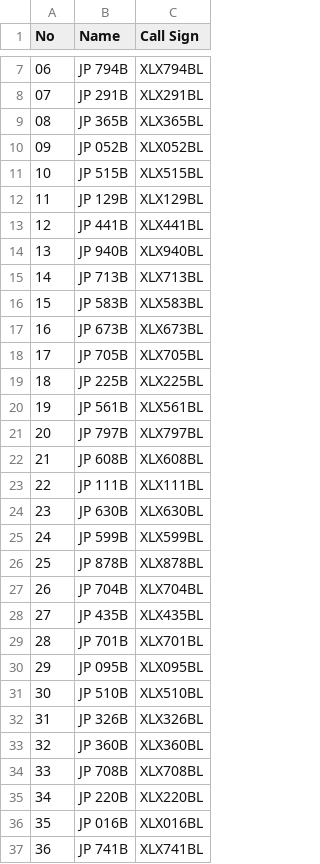
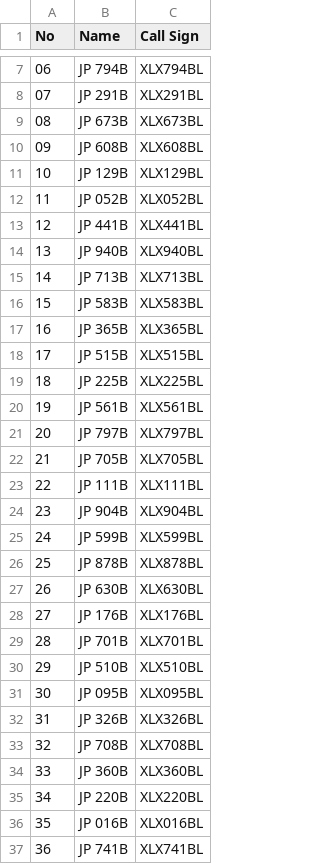
Before and after one commit to Gruppio/DStar-Reflectors, a CSV file: UR_CALLS/Japan.csv, drawn as a sheet; only a part is shown, gaps mark what is left out; the diff covers the shown part only.

```diff
--- a/UR_CALLS/Japan.csv
+++ b/UR_CALLS/Japan.csv
@@ -8,6 +8,6 @@ No,Name,Call Sign
 07,JP 291B,XLX291BL
-08,JP 365B,XLX365BL
-09,JP 052B,XLX052BL
-10,JP 515B,XLX515BL
-11,JP 129B,XLX129BL
+08,JP 673B,XLX673BL
+09,JP 608B,XLX608BL
+10,JP 129B,XLX129BL
+11,JP 052B,XLX052BL
 12,JP 441B,XLX441BL
@@ -16,4 +16,4 @@ No,Name,Call Sign
 15,JP 583B,XLX583BL
-16,JP 673B,XLX673BL
-17,JP 705B,XLX705BL
+16,JP 365B,XLX365BL
+17,JP 515B,XLX515BL
 18,JP 225B,XLX225BL
@@ -21,15 +21,15 @@ No,Name,Call Sign
 20,JP 797B,XLX797BL
-21,JP 608B,XLX608BL
+21,JP 705B,XLX705BL
 22,JP 111B,XLX111BL
-23,JP 630B,XLX630BL
+23,JP 904B,XLX904BL
 24,JP 599B,XLX599BL
 25,JP 878B,XLX878BL
-26,JP 704B,XLX704BL
-27,JP 435B,XLX435BL
+26,JP 630B,XLX630BL
+27,JP 176B,XLX176BL
 28,JP 701B,XLX701BL
-29,JP 095B,XLX095BL
-30,JP 510B,XLX510BL
+29,JP 510B,XLX510BL
+30,JP 095B,XLX095BL
 31,JP 326B,XLX326BL
-32,JP 360B,XLX360BL
-33,JP 708B,XLX708BL
+32,JP 708B,XLX708BL
+33,JP 360B,XLX360BL
 34,JP 220B,XLX220BL
```
Also changed, not shown: 12 edited cells elsewhere in this file, UR_CALLS/Canada.csv, UR_CALLS/France.csv, 8 other files.
